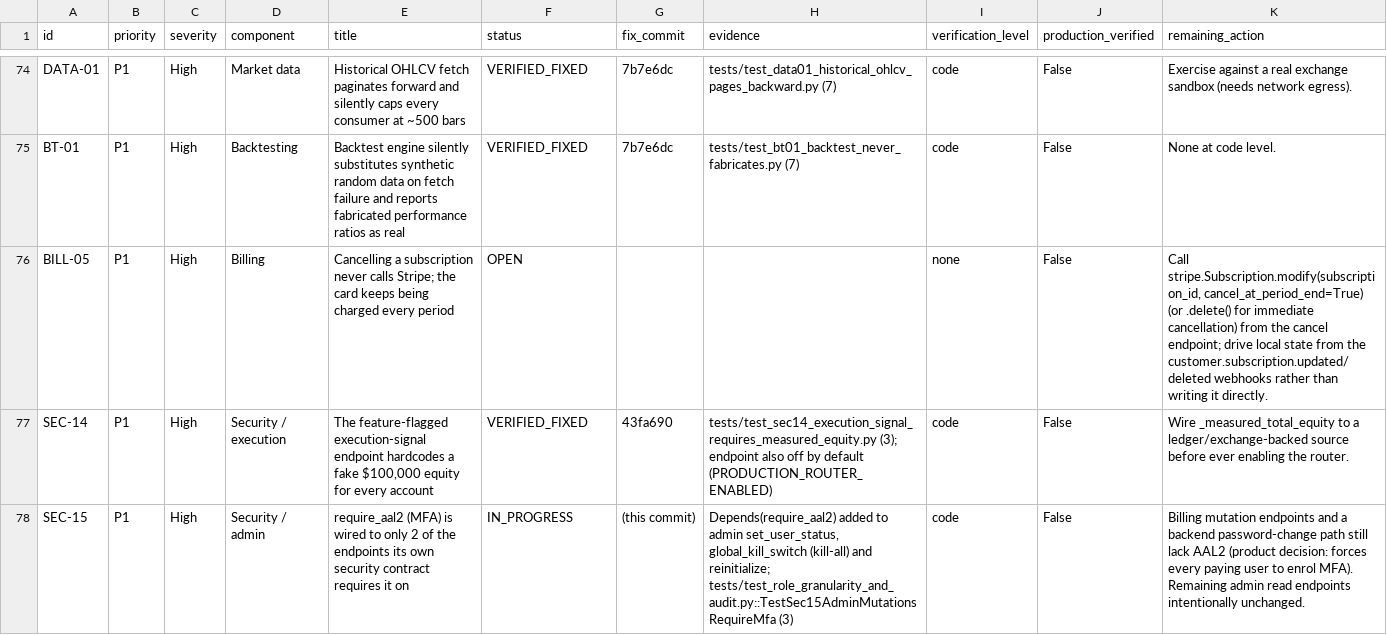
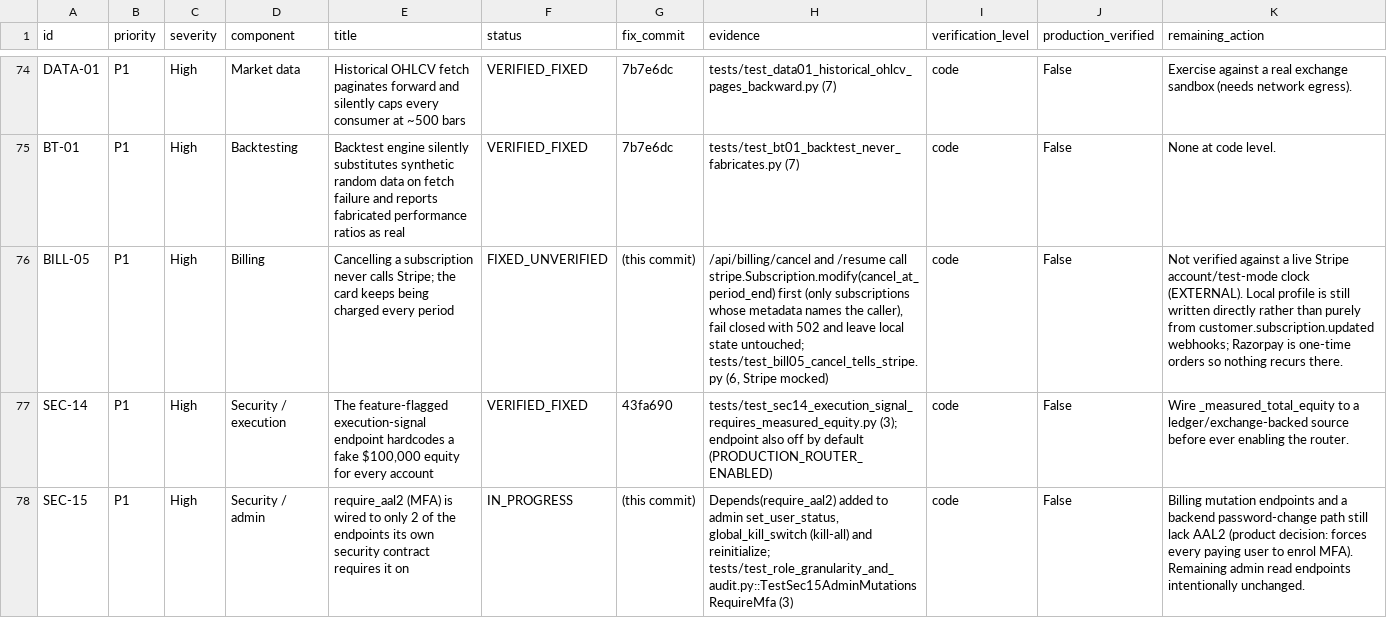
Before and after one commit to Narendra2212/vyomquant-saas, a CSV file: docs/launch_readiness/REMEDIATION_LEDGER.csv, drawn as a sheet; only a part is shown, gaps mark what is left out; the diff names each change by its address in the sheet, - before the commit and + after, or states it on an @@ line.

```diff
--- a/docs/launch_readiness/REMEDIATION_LEDGER.csv
+++ b/docs/launch_readiness/REMEDIATION_LEDGER.csv
-F76 (status): OPEN
+F76 (status): FIXED_UNVERIFIED
-G76 (fix_commit): (empty)
+G76 (fix_commit): (this commit)
-H76 (evidence): (empty)
+H76 (evidence): /api/billing/cancel and /resume call stripe.Subscription.modify(cancel_at_period_end) first (only subscriptions whose metadata names the caller), fail closed with 502 and leave local state untouched; tests/test_bill05_cancel_tells_stripe.py (6, Stripe mocked)
-I76 (verification_level): none
+I76 (verification_level): code
-K76 (remaining_action): Call stripe.Subscription.modify(subscription_id, cancel_at_period_end=True) (or .delete() for immediate cancellation) from the cancel endpoint; drive local state from the customer.subscription.updated/deleted webhooks rather than writing it directly.
+K76 (remaining_action): Not verified against a live Stripe account/test-mode clock (EXTERNAL). Local profile is still written directly rather than purely from customer.subscription.updated webhooks; Razorpay is one-time orders so nothing recurs there.
```
Also changed, not shown: 3 other files.
